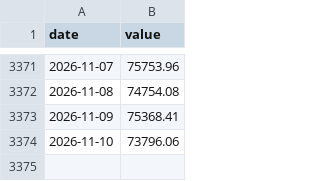
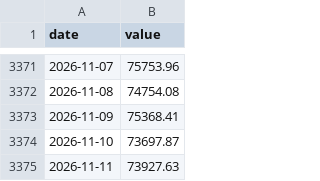
Before and after one commit to lukejl246/The-Line, a CSV file: data/history/btc_usd.csv, drawn as a sheet; only a part is shown, gaps mark what is left out.

```diff
--- a/data/history/btc_usd.csv
+++ b/data/history/btc_usd.csv
@@ -3373,2 +3373,3 @@ date,value
 2026-11-09,75368.41
-2026-11-10,73796.06
+2026-11-10,73697.87
+2026-11-11,73927.63
```
Also changed, not shown: data/history/btc_mcap.csv, data/history/eth_usd.csv, 2 other files.
